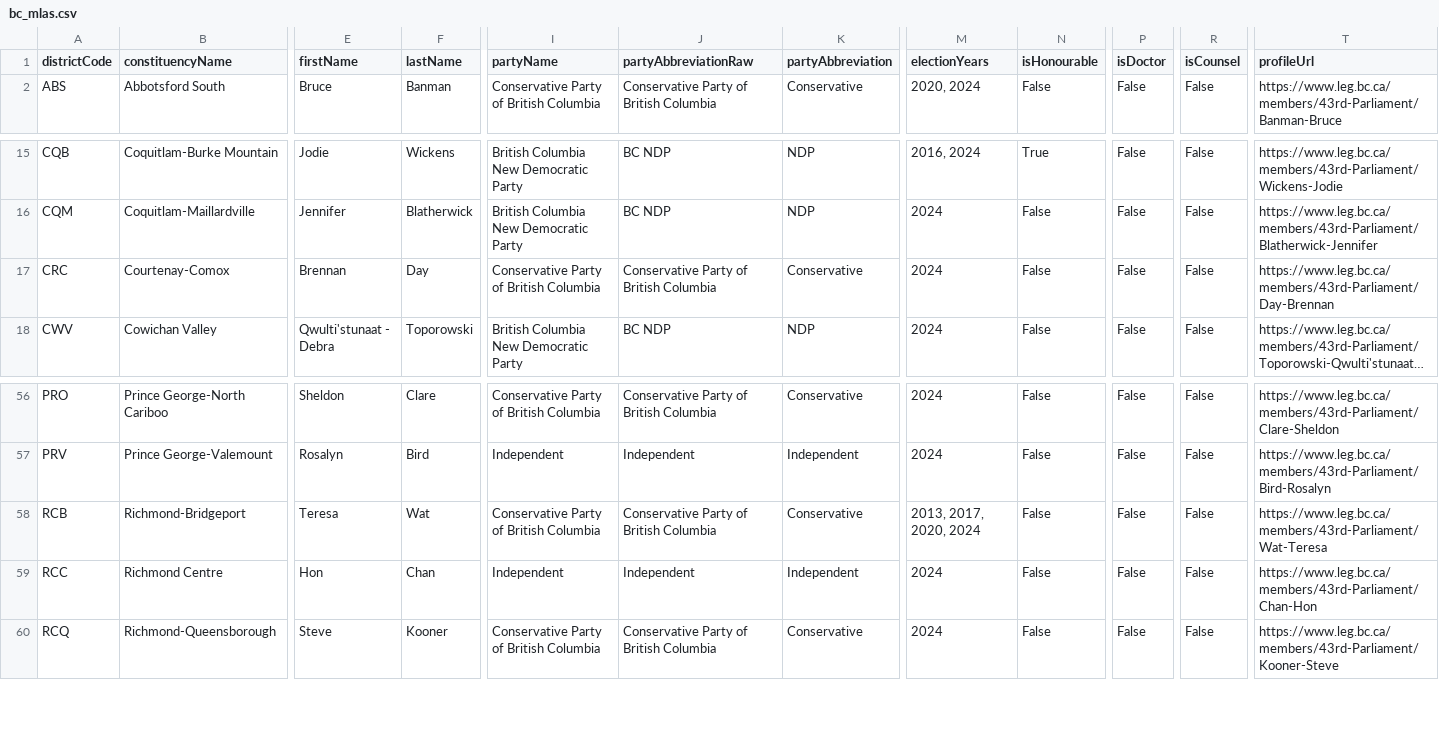
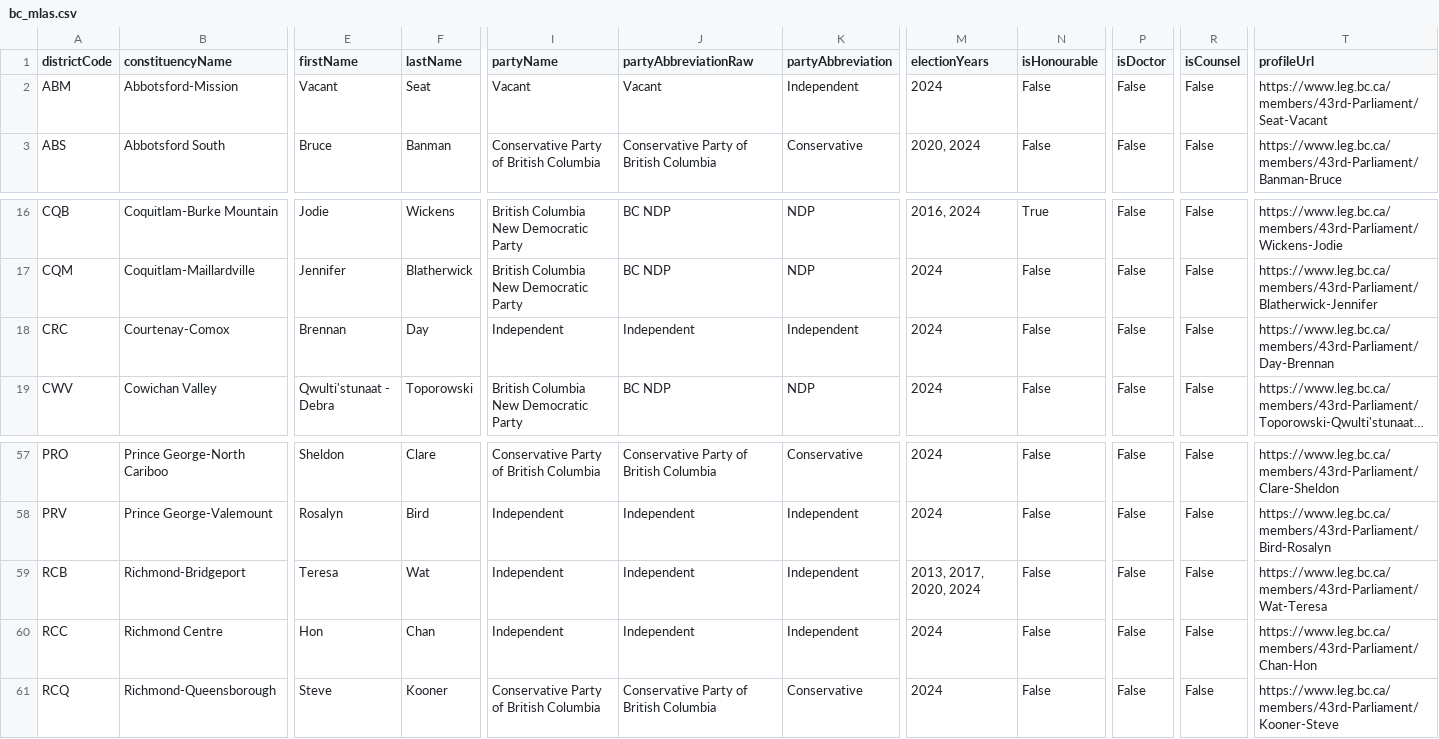
Before and after one commit to Standearth/bc-mla-scraper, a CSV file: public/bc_mlas.csv, drawn as a sheet; only a part is shown, gaps mark what is left out; long unchanged cells end in …; addresses are those after the commit; rows hold the shown columns only; the diff names each change by its address in the sheet, - before the commit and + after, or states it on an @@ line.

```diff
--- a/public/bc_mlas.csv
+++ b/public/bc_mlas.csv
+row 2: ABM | Abbotsford-Mission | Vacant | Seat | Vacant | Vacant | Independent | 2024 | False | False | False | https://www.leg.bc.ca/members/43rd-Parliament/Seat-Vacant
-I18 (partyName): Conservative Party of British Columbia
+I18 (partyName): Independent
-J18 (partyAbbreviationRaw): Conservative Party of British Columbia
+J18 (partyAbbreviationRaw): Independent
-K18 (partyAbbreviation): Conservative
+K18 (partyAbbreviation): Independent
-I59 (partyName): Conservative Party of British Columbia
+I59 (partyName): Independent
-J59 (partyAbbreviationRaw): Conservative Party of British Columbia
+J59 (partyAbbreviationRaw): Independent
-K59 (partyAbbreviation): Conservative
+K59 (partyAbbreviation): Independent
```
Also changed, not shown: 1 other file.
